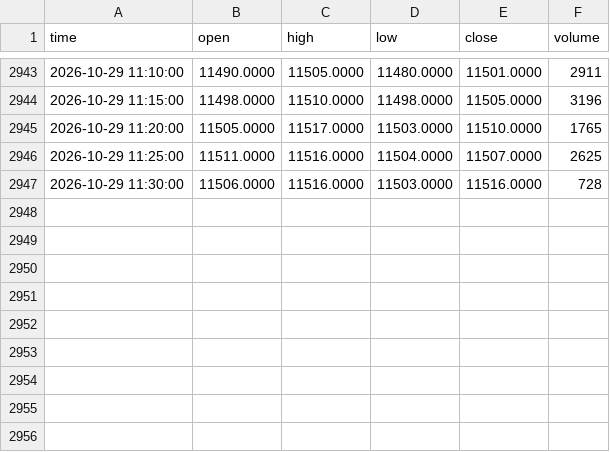
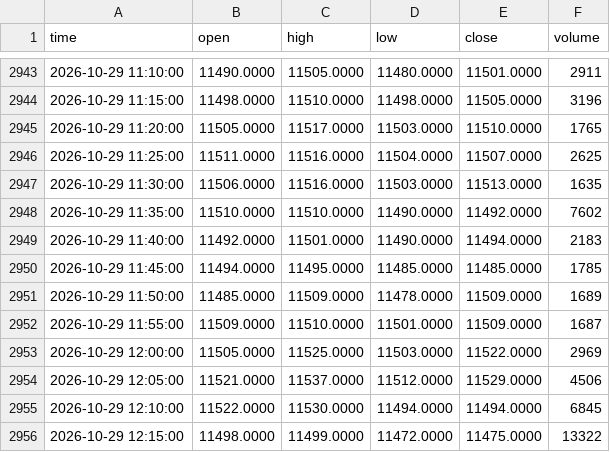
Before and after one commit to tosif28mohammed-maker/market-data, a CSV file: data/intraday/MARUTI_5m.csv, drawn as a sheet; only a part is shown, gaps mark what is left out.

```diff
--- a/data/intraday/MARUTI_5m.csv
+++ b/data/intraday/MARUTI_5m.csv
@@ -2946,2 +2946,11 @@ time,open,high,low,close,volume
 2026-10-29 11:25:00,11511.0000,11516.0000,11504.0000,11507.0000,2625
-2026-10-29 11:30:00,11506.0000,11516.0000,11503.0000,11516.0000,728
+2026-10-29 11:30:00,11506.0000,11516.0000,11503.0000,11513.0000,1635
+2026-10-29 11:35:00,11510.0000,11510.0000,11490.0000,11492.0000,7602
+2026-10-29 11:40:00,11492.0000,11501.0000,11490.0000,11494.0000,2183
+2026-10-29 11:45:00,11494.0000,11495.0000,11485.0000,11485.0000,1785
+2026-10-29 11:50:00,11485.0000,11509.0000,11478.0000,11509.0000,1689
+2026-10-29 11:55:00,11509.0000,11510.0000,11501.0000,11509.0000,1687
+2026-10-29 12:00:00,11505.0000,11525.0000,11503.0000,11522.0000,2969
+2026-10-29 12:05:00,11521.0000,11537.0000,11512.0000,11529.0000,4506
+2026-10-29 12:10:00,11522.0000,11530.0000,11494.0000,11494.0000,6845
+2026-10-29 12:15:00,11498.0000,11499.0000,11472.0000,11475.0000,13322
```
Also changed, not shown: data/intraday/BAJAJ-AUTO_5m.csv, data/intraday/ICICIBANK_5m.csv, 50 other files.
